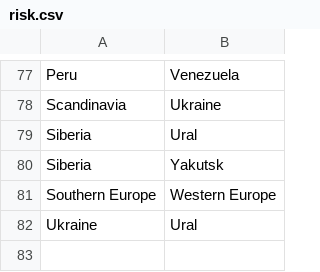
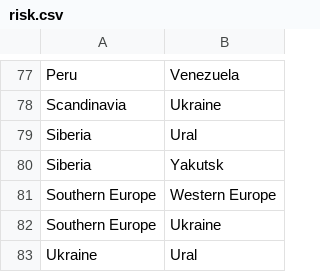
Before and after one commit to mathbeveridge/math236_f20, a CSV file: data/risk.csv, drawn as a sheet; only a part is shown, gaps mark what is left out.

Commit message:
Update risk.csv
Adding missing edge Southern Europe,Ukraine

```diff
--- a/data/risk.csv
+++ b/data/risk.csv
@@ -81,2 +81,3 @@ Siberia,Yakutsk
 Southern Europe,Western Europe
+Southern Europe,Ukraine
 Ukraine,Ural
```
